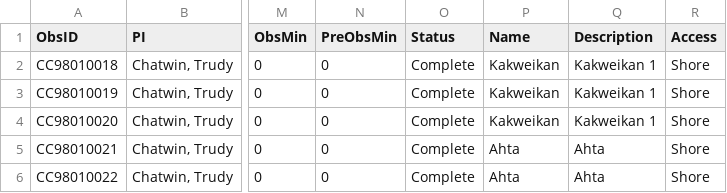
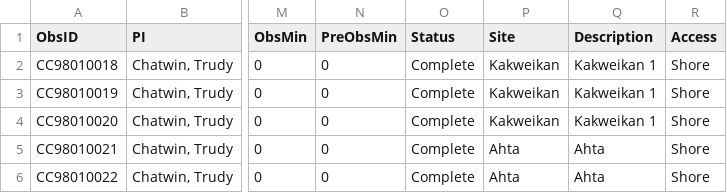
Before and after one commit to popovs/radar-mamu-estimation, a CSV file: data/ECCC_FLNR_MAMU-RadarData-20240307.csv, drawn as a sheet; only a part is shown, gaps mark what is left out; the diff names each change by its address in the sheet, - before the commit and + after, or states it on an @@ line.

Commit message:
Rename 'name' col to 'site'

```diff
--- a/data/ECCC_FLNR_MAMU-RadarData-20240307.csv
+++ b/data/ECCC_FLNR_MAMU-RadarData-20240307.csv
-P1: Name
+P1: Site
```
